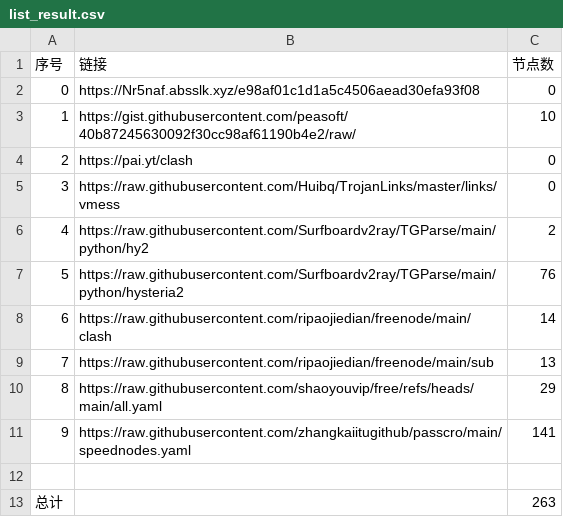
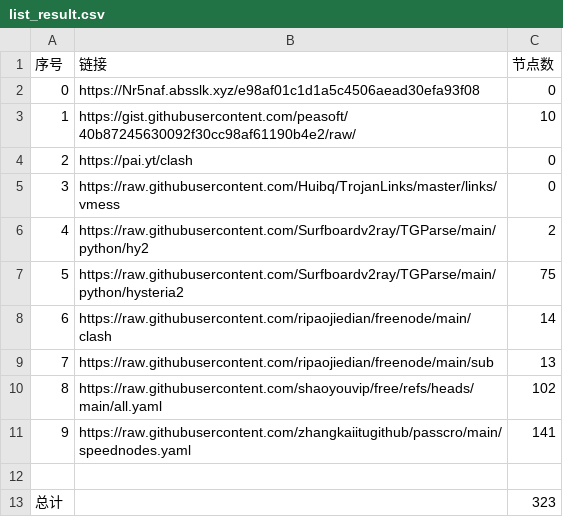
Before and after one commit to 2024fatwolf55/NoMoreWalls, a CSV file: list_result.csv, drawn as a sheet.

```diff
--- a/list_result.csv
+++ b/list_result.csv
@@ -6,8 +6,8 @@
 4,https://raw.githubusercontent.com/Surfboardv2ray/TGParse/main/python/hy2,2
-5,https://raw.githubusercontent.com/Surfboardv2ray/TGParse/main/python/hysteria2,76
+5,https://raw.githubusercontent.com/Surfboardv2ray/TGParse/main/python/hysteria2,75
 6,https://raw.githubusercontent.com/ripaojiedian/freenode/main/clash,14
 7,https://raw.githubusercontent.com/ripaojiedian/freenode/main/sub,13
-8,https://raw.githubusercontent.com/shaoyouvip/free/refs/heads/main/all.yaml,29
+8,https://raw.githubusercontent.com/shaoyouvip/free/refs/heads/main/all.yaml,102
 9,https://raw.githubusercontent.com/zhangkaiitugithub/passcro/main/speednodes.yaml,141
 
-总计,,263
+总计,,323
```
Also changed, not shown: 21 other files.
